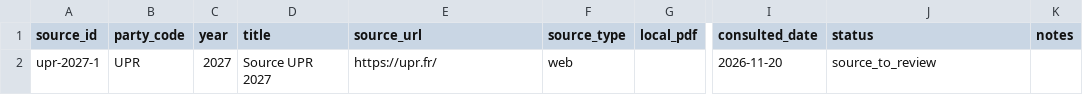
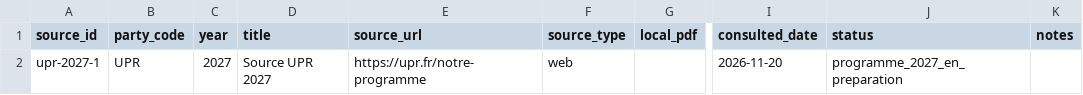
Before and after one commit to dsissoko/france-budget, a CSV file: data/programmes/upr/2027/sources.csv, drawn as a sheet; only a part is shown, gaps mark what is left out; the diff names each change by its address in the sheet, - before the commit and + after, or states it on an @@ line.

Commit message:
data(issue-92): source ecological themes and UPR 2027 status without invented effects

```diff
--- a/data/programmes/upr/2027/sources.csv
+++ b/data/programmes/upr/2027/sources.csv
-E2 (source_url): https://upr.fr/
+E2 (source_url): https://upr.fr/notre-programme
-J2 (status): source_to_review
+J2 (status): programme_2027_en_preparation
```
Also changed, not shown: data/programmes/registre-programmes.csv, 2 other files.
